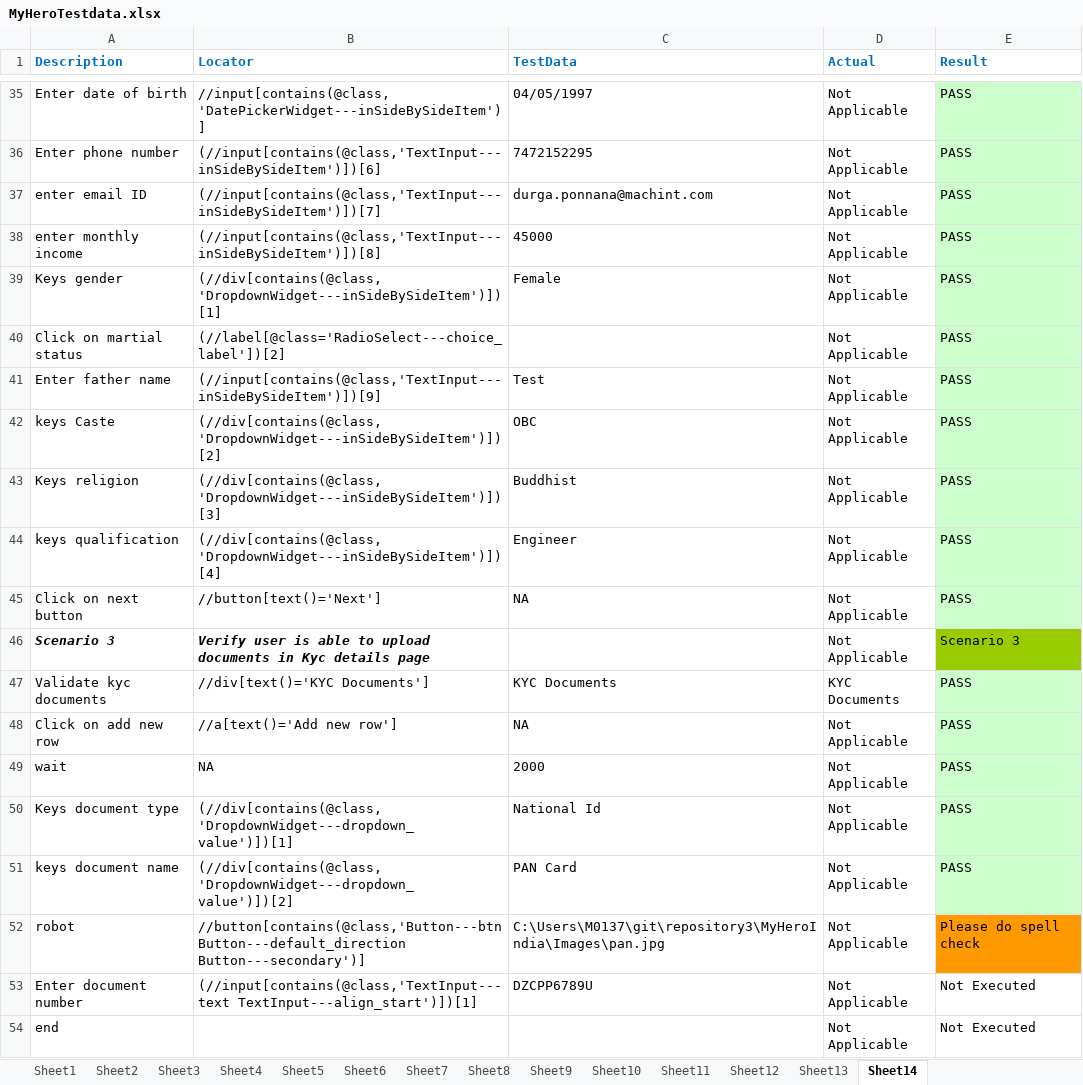
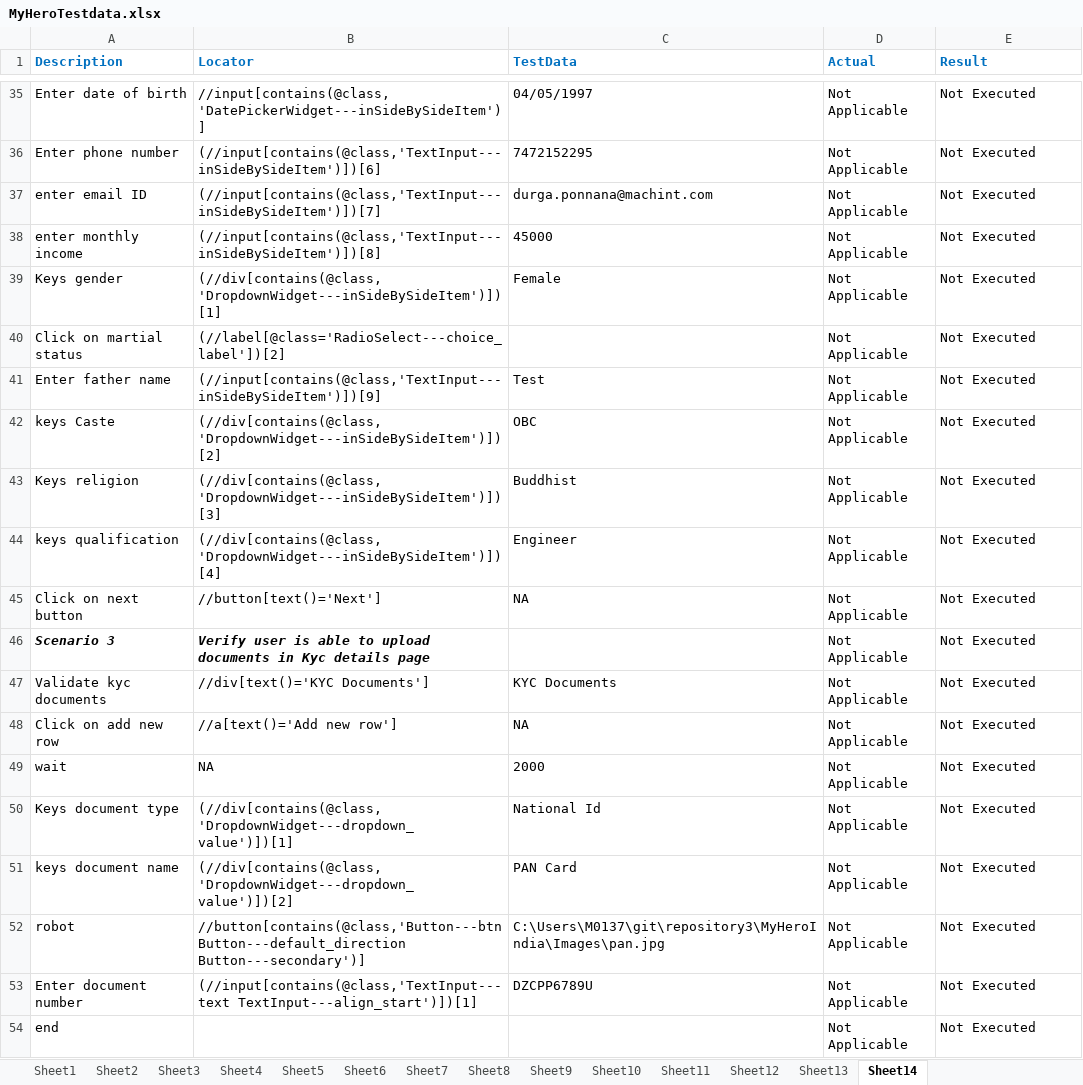
Before and after one commit to DurgaParameswari/MultipleBroswers, an Excel workbook: TestCasesinExcell/Myhero/MyHeroTestdata.xlsx, sheet Sheet14, drawn as a sheet; only a part is shown, gaps mark what is left out; values as stored, in another font and other column widths than the file's, no borders; the diff covers the shown part only; the diff names each change by its address in the sheet, - before the commit and + after, or states it on an @@ line.

```diff
--- a/TestCasesinExcell/Myhero/MyHeroTestdata.xlsx (sheet Sheet14)
+++ b/TestCasesinExcell/Myhero/MyHeroTestdata.xlsx (sheet Sheet14)
-E35:E45 (Result): PASS
+E35:E45 (Result): Not Executed
-E35:E45 fill: #CCFFCC
+E35:E45 fill: none
-E46 (Result): Scenario 3
+E46 (Result): Not Executed
-E46 fill: #99CC00
+E46 fill: none
-D47 (Actual): KYC Documents
+D47 (Actual): Not Applicable
-E47:E51 (Result): PASS
+E47:E51 (Result): Not Executed
-E47:E51 fill: #CCFFCC
+E47:E51 fill: none
-E52 (Result): Please do spell check
+E52 (Result): Not Executed
-E52 fill: #FF9900
+E52 fill: none
```
Also changed, not shown: 33 edited cells and cell formats elsewhere in this sheet, sheet Sheet13, 13 other files.
